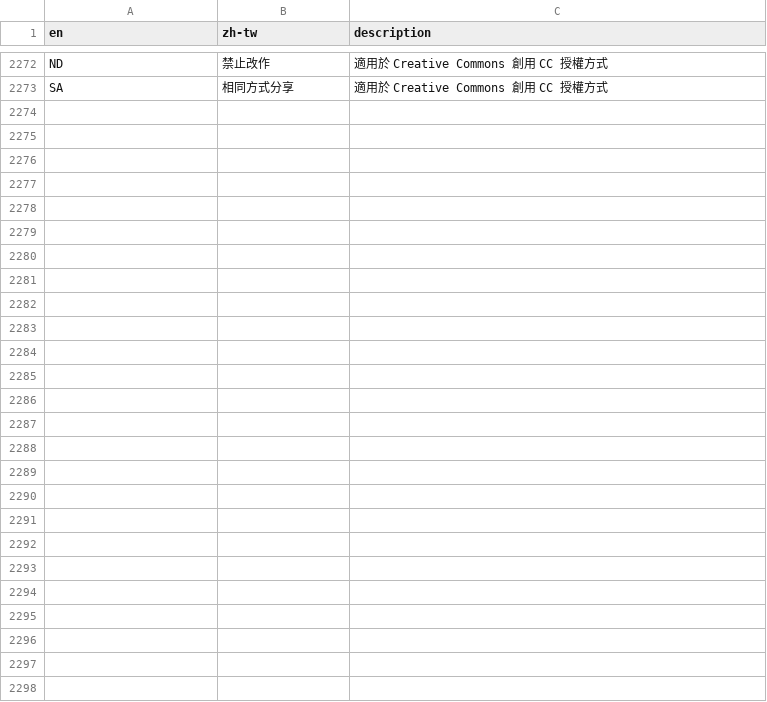
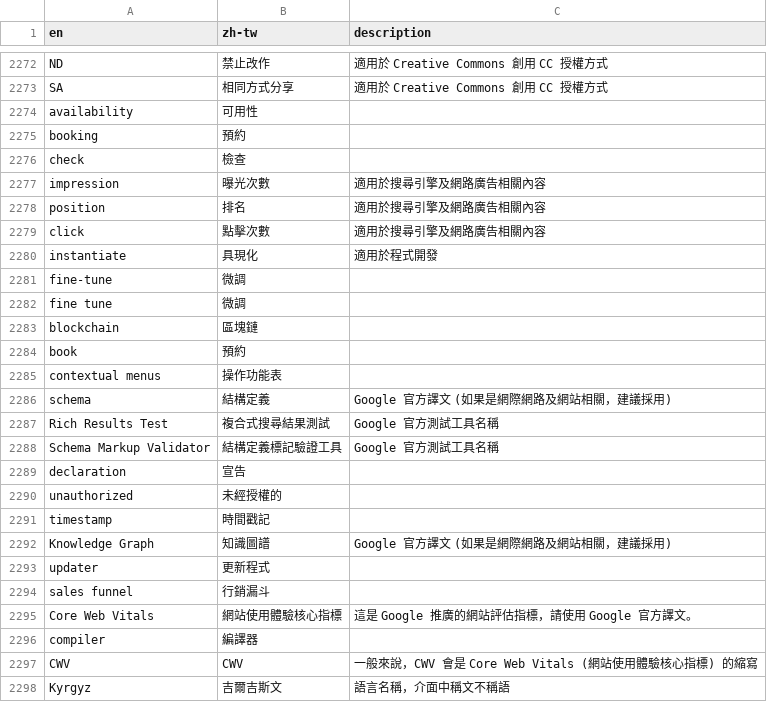
Before and after one commit to alexclassroom/WordPress-zh_TW-Glossary, a CSV file: TM Glossary/poedit-zh-tw-glossary.csv, drawn as a sheet; only a part is shown, gaps mark what is left out; the diff covers the shown part only.

```diff
--- a/TM Glossary/poedit-zh-tw-glossary.csv
+++ b/TM Glossary/poedit-zh-tw-glossary.csv
@@ -2273 +2273,26 @@ ND,禁止改作,適用於 Creative Commons 創用 CC 授權方式
 SA,相同方式分享,適用於 Creative Commons 創用 CC 授權方式
+availability,可用性,
+booking,預約,
+check,檢查,
+impression,曝光次數,適用於搜尋引擎及網路廣告相關內容
+position,排名,適用於搜尋引擎及網路廣告相關內容
+click,點擊次數,適用於搜尋引擎及網路廣告相關內容
+instantiate,具現化,適用於程式開發
+fine-tune,微調,
+fine tune,微調,
+blockchain,區塊鏈,
+book,預約,
+contextual menus,操作功能表,
+schema,結構定義,Google 官方譯文 (如果是網際網路及網站相關，建議採用)
+Rich Results Test,複合式搜尋結果測試,Google 官方測試工具名稱
+Schema Markup Validator,結構定義標記驗證工具,Google 官方測試工具名稱
+declaration,宣告,
+unauthorized,未經授權的,
+timestamp,時間戳記,
+Knowledge Graph,知識圖譜,Google 官方譯文 (如果是網際網路及網站相關，建議採用)
+updater,更新程式,
+sales funnel ,行銷漏斗,
+Core Web Vitals,網站使用體驗核心指標,這是 Google 推廣的網站評估指標，請使用 Google 官方譯文。
+compiler,編譯器,
+CWV,CWV,一般來說，CWV 會是 Core Web Vitals (網站使用體驗核心指標) 的縮寫
+Kyrgyz,吉爾吉斯文,語言名稱，介面中稱文不稱語
```
Also changed, not shown: 2 edited cells elsewhere in this file, TM Glossary/locale-zh-tw-glossary.csv.
